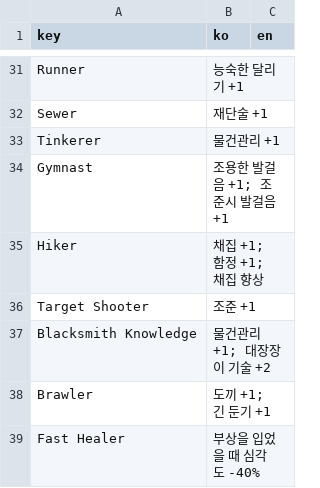
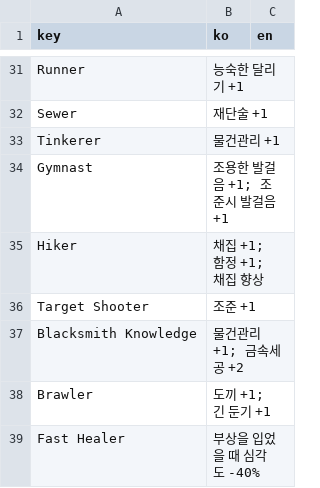
Before and after one commit to amature0000/projectZBstats, a CSV file: data/desc.csv, drawn as a sheet; only a part is shown, gaps mark what is left out.

Commit message:
simple change

```diff
--- a/data/desc.csv
+++ b/data/desc.csv
@@ -36,3 +36,3 @@ Hiker,채집 +1; 함정 +1; 채집 향상,
 Target Shooter,조준 +1,
-Blacksmith Knowledge,물건관리 +1; 대장장이 기술 +2,
+Blacksmith Knowledge,물건관리 +1; 금속세공 +2,
 Brawler,도끼 +1; 긴 둔기 +1,
```
